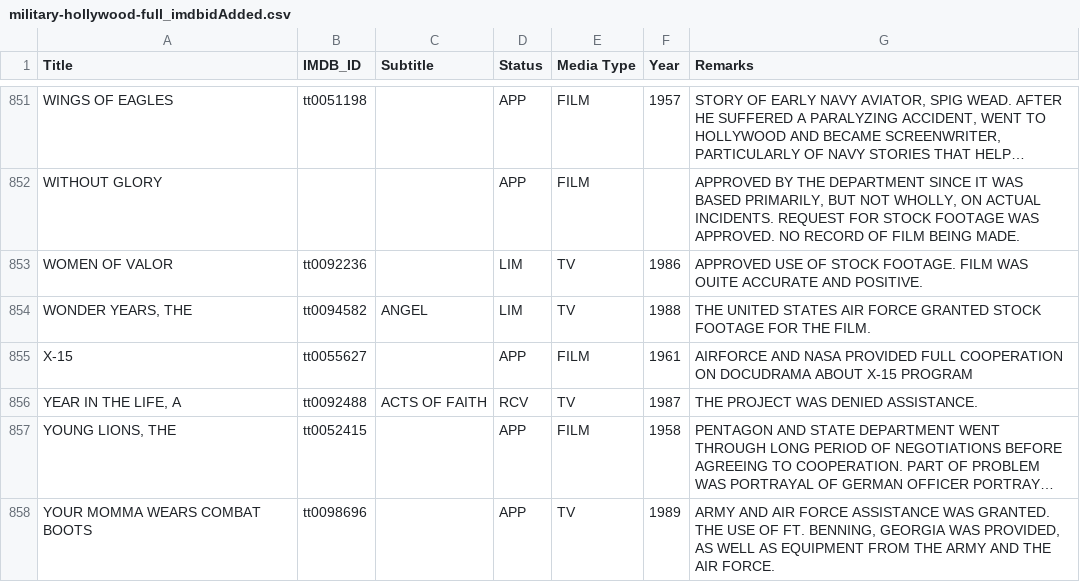
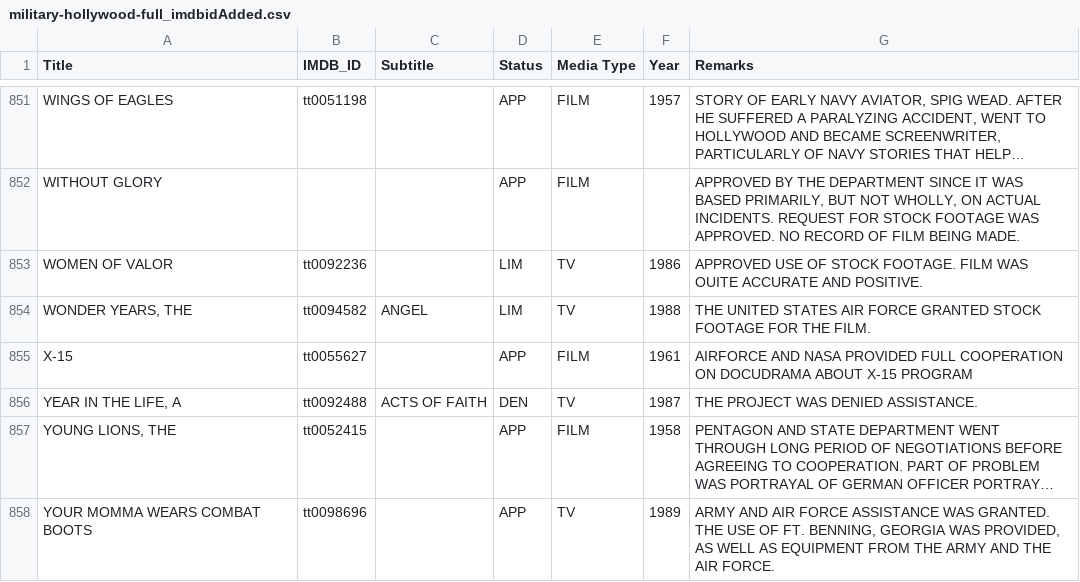
Before and after one commit to ravinitheshreddy/SubtlePropaganda, a CSV file: military-hollywood-full_imdbidAdded.csv, drawn as a sheet; only a part is shown, gaps mark what is left out; long unchanged cells end in …; the diff covers the shown part only; the diff names each change by its address in the sheet, - before the commit and + after, or states it on an @@ line.

Commit message:
Updated IMDB ids and status
1. Updated the status of films based on the PDF
2. Updated IMDB ids of TV series from series ID to episode ID

```diff
--- a/military-hollywood-full_imdbidAdded.csv
+++ b/military-hollywood-full_imdbidAdded.csv
-D856 (Status): RCV
+D856 (Status): DEN
```
Also changed, not shown: 12 edited cells elsewhere in this file, 1 other file.
